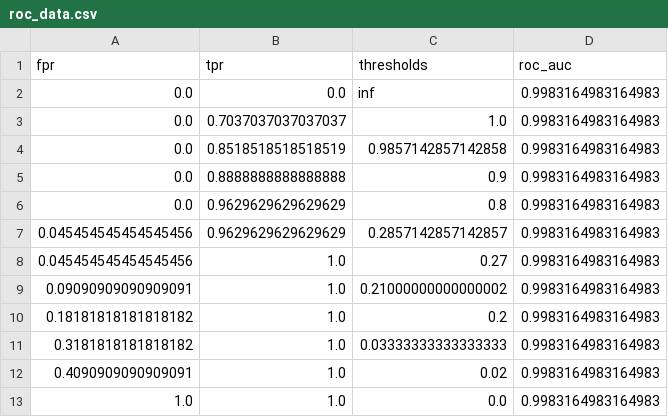
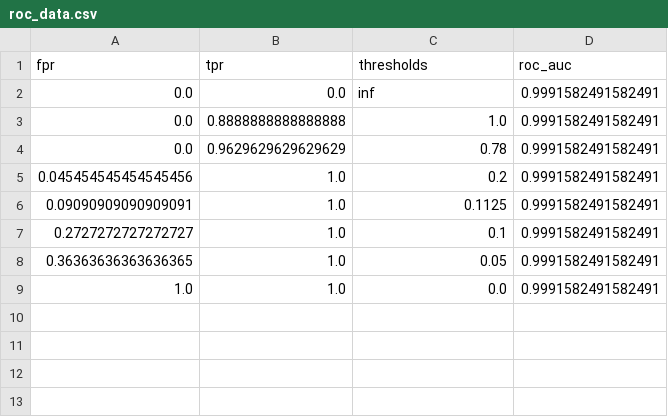
Before and after one commit to heba14101998/Algerian-Forest-Fire-Prediction, a CSV file: artifacts/roc_data.csv, drawn as a sheet.

```diff
--- a/artifacts/roc_data.csv
+++ b/artifacts/roc_data.csv
@@ -1,13 +1,9 @@
 fpr,tpr,thresholds,roc_auc
-0.0,0.0,inf,0.9983164983164983
-0.0,0.7037037037037037,1.0,0.9983164983164983
-0.0,0.8518518518518519,0.9857142857142858,0.9983164983164983
-0.0,0.8888888888888888,0.9,0.9983164983164983
-0.0,0.9629629629629629,0.8,0.9983164983164983
-0.045454545454545456,0.9629629629629629,0.2857142857142857,0.9983164983164983
-0.045454545454545456,1.0,0.27,0.9983164983164983
-0.09090909090909091,1.0,0.21000000000000002,0.9983164983164983
-0.18181818181818182,1.0,0.2,0.9983164983164983
-0.3181818181818182,1.0,0.03333333333333333,0.9983164983164983
-0.4090909090909091,1.0,0.02,0.9983164983164983
-1.0,1.0,0.0,0.9983164983164983
+0.0,0.0,inf,0.9991582491582491
+0.0,0.8888888888888888,1.0,0.9991582491582491
+0.0,0.9629629629629629,0.78,0.9991582491582491
+0.045454545454545456,1.0,0.2,0.9991582491582491
+0.09090909090909091,1.0,0.1125,0.9991582491582491
+0.2727272727272727,1.0,0.1,0.9991582491582491
+0.36363636363636365,1.0,0.05,0.9991582491582491
+1.0,1.0,0.0,0.9991582491582491
```
Also changed, not shown: artifacts/pr_data.csv, 6 other files.
